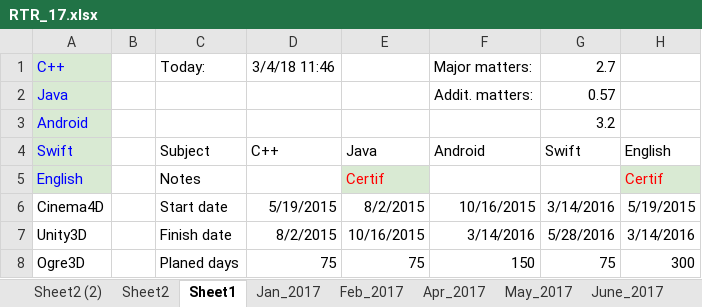
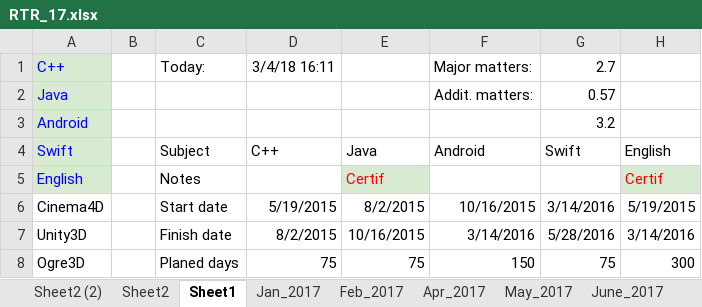
Before and after one commit to chukrav/my-progress, an Excel workbook: RTR_17.xlsx, sheet Sheet1, drawn as a sheet; only a part is shown; values as stored, in another font and other column widths than the file's, no borders; conditional formats not drawn; the diff names each change by its address in the sheet, - before the commit and + after, or states it on an @@ line.

```diff
--- a/RTR_17.xlsx (sheet Sheet1)
+++ b/RTR_17.xlsx (sheet Sheet1)
-D1: 3/4/18 11:46
+D1: 3/4/18 16:11
```
Also changed, not shown: sheet Feb_2018, sheet Jan_2017, sheet Feb_2017, sheet Apr_2017, sheet Jule_2017, sheet June_2017, 7 more sheets, charts or pictures, 1 other file.
